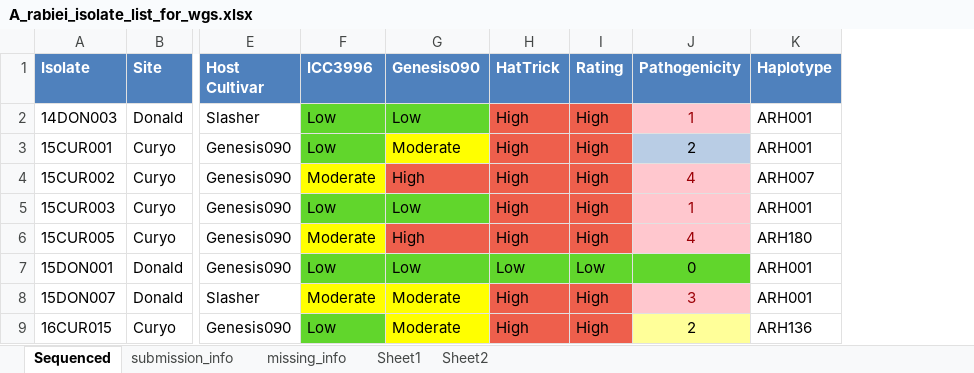
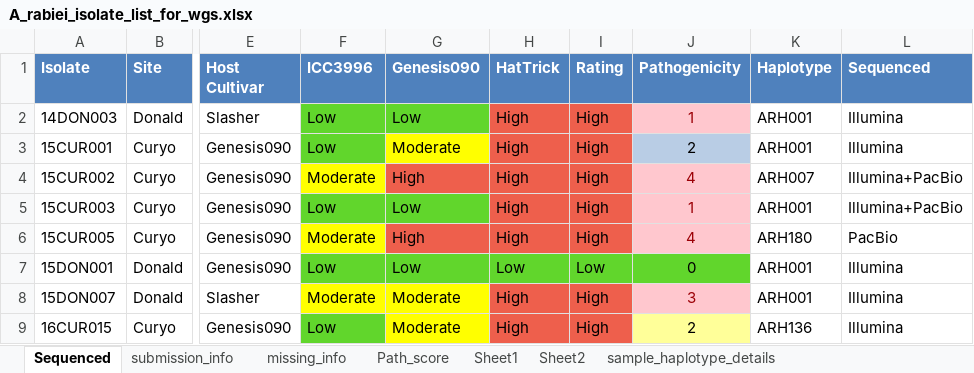
Before and after one commit to IdoBar/A_rabiei_WGS_analysis, an Excel workbook: sample_info/A_rabiei_isolate_list_for_wgs.xlsx, sheet Sequenced, drawn as a sheet; only a part is shown, gaps mark what is left out; values as stored, in another font and other column widths than the file's, no borders; conditional formats and table styles not drawn; the diff names each change by its address in the sheet, - before the commit and + after, or states it on an @@ line.

```diff
--- a/sample_info/A_rabiei_isolate_list_for_wgs.xlsx (sheet Sequenced)
+++ b/sample_info/A_rabiei_isolate_list_for_wgs.xlsx (sheet Sequenced)
+sheet tab: Path_score
+sheet tab: sample_haplotype_details
+column L (Sequenced), rows 2-9: Illumina | Illumina | Illumina+PacBio | Illumina+PacBio | PacBio | Illumina | Illumina | Illumina
```
Also changed, not shown: 3 other files.
